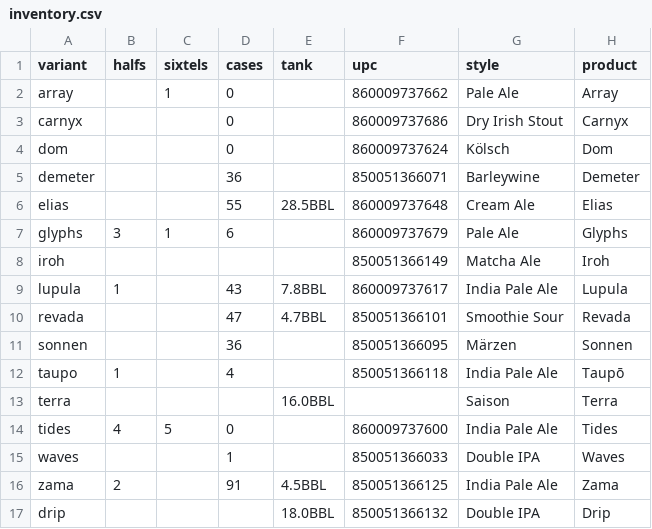
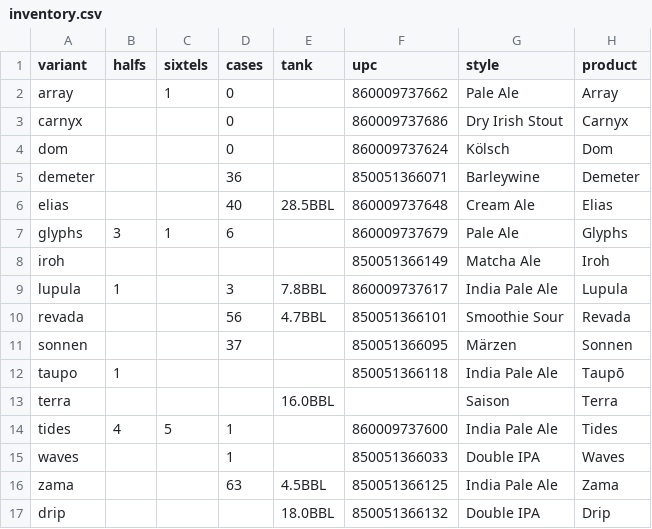
Before and after one commit to lolevbeer/site, a CSV file: _data/inventory.csv, drawn as a sheet.

Commit message:
Sync Data from google sheets

```diff
--- a/_data/inventory.csv
+++ b/_data/inventory.csv
@@ -5,13 +5,13 @@ dom,,,0,,860009737624,Kölsch,Dom
 demeter,,,36,,850051366071,Barleywine,Demeter
-elias,,,55,28.5BBL,860009737648,Cream Ale,Elias
+elias,,,40,28.5BBL,860009737648,Cream Ale,Elias
 glyphs,3,1,6,,860009737679,Pale Ale,Glyphs
 iroh,,,,,850051366149,Matcha Ale,Iroh
-lupula,1,,43,7.8BBL,860009737617,India Pale Ale,Lupula
-revada,,,47,4.7BBL,850051366101,Smoothie Sour,Revada
-sonnen,,,36,,850051366095,Märzen,Sonnen
-taupo,1,,4,,850051366118,India Pale Ale,Taupō
+lupula,1,,3,7.8BBL,860009737617,India Pale Ale,Lupula
+revada,,,56,4.7BBL,850051366101,Smoothie Sour,Revada
+sonnen,,,37,,850051366095,Märzen,Sonnen
+taupo,1,,,,850051366118,India Pale Ale,Taupō
 terra,,,,16.0BBL,,Saison,Terra
-tides,4,5,0,,860009737600,India Pale Ale,Tides
+tides,4,5,1,,860009737600,India Pale Ale,Tides
 waves,,,1,,850051366033,Double IPA,Waves
-zama,2,,91,4.5BBL,850051366125,India Pale Ale,Zama
+zama,,,63,4.5BBL,850051366125,India Pale Ale,Zama
 drip,,,,18.0BBL,850051366132,Double IPA,Drip
```
